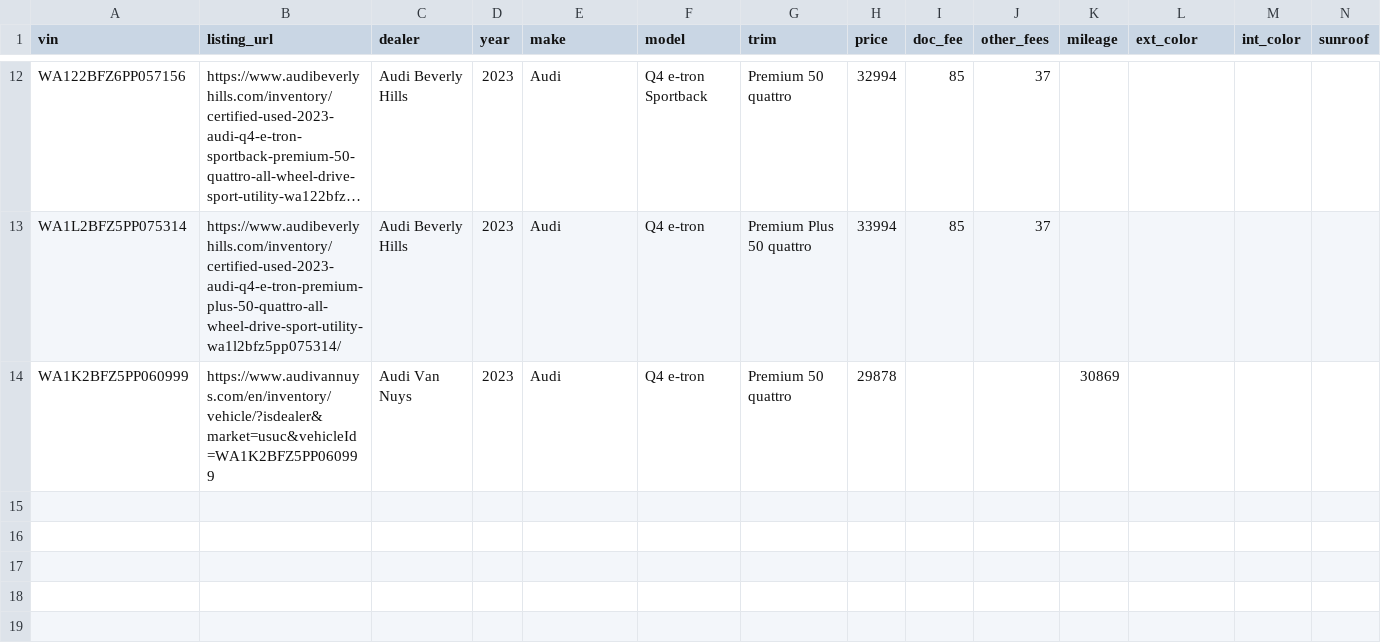
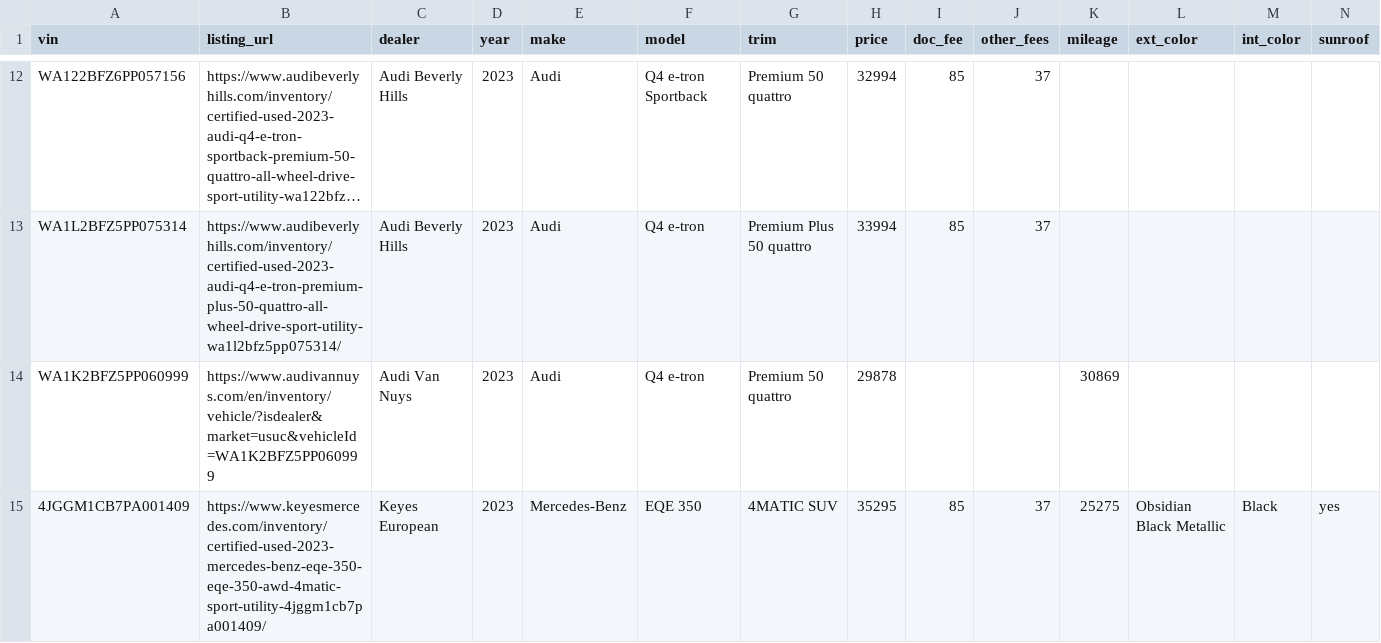
Before and after one commit to jhpdrbl/Car-finder-Ross, a CSV file: data/manual_listings.csv, drawn as a sheet; only a part is shown, gaps mark what is left out; long unchanged cells end in …; rows hold the shown columns only; the diff names each change by its address in the sheet, - before the commit and + after, or states it on an @@ line.

```diff
--- a/data/manual_listings.csv
+++ b/data/manual_listings.csv
+row 15: 4JGGM1CB7PA001409 | https://www.keyesmercedes.com/inventory/certified-used-2023-mercedes-benz-eqe-350-eqe-350-awd-4matic-sport-utility-4jggm1cb7pa001409/ | Keyes European | 2023 | Mercedes-Benz | EQE 350 | 4MATIC SUV | 35295 | 85 | 37 | 25275 | Obsidian Black Metallic | Black | yes
```
Also changed, not shown: 2 other files.
